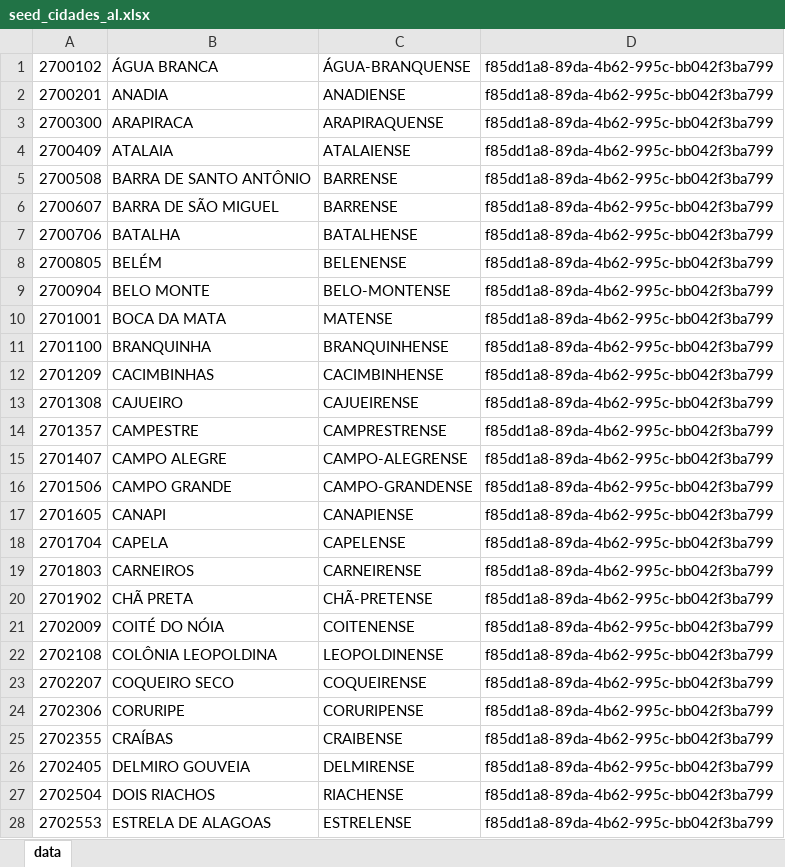
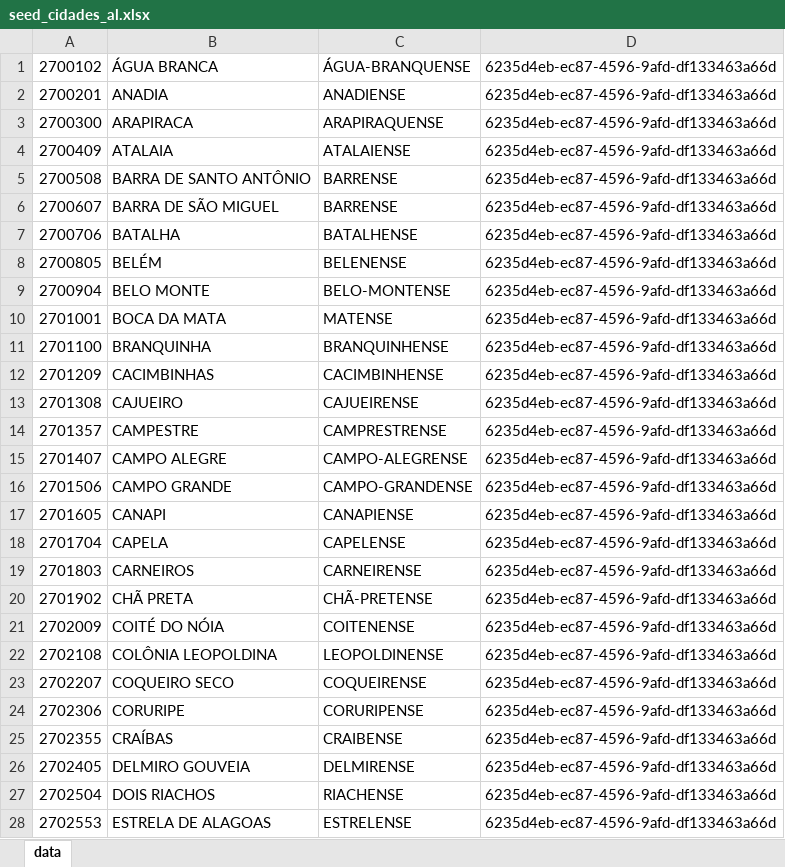
Before and after one commit to gabrielmaialva33/laradev-gcm, an Excel workbook: backend/storage/app/xlsx/seed_cidades_al.xlsx, sheet data, drawn as a sheet; only a part is shown; values as stored, in another font and other column widths than the file's, no borders; the diff covers the shown part only; the diff names each change by its address in the sheet, - before the commit and + after, or states it on an @@ line.

```diff
--- a/backend/storage/app/xlsx/seed_cidades_al.xlsx (sheet data)
+++ b/backend/storage/app/xlsx/seed_cidades_al.xlsx (sheet data)
-D1:D28: f85dd1a8-89da-4b62-995c-bb042f3ba799
+D1:D28: 6235d4eb-ec87-4596-9afd-df133463a66d
```
Also changed, not shown: 74 edited cells elsewhere in this sheet, backend/storage/app/xlsx/seed_cidades_am.xlsx, backend/storage/app/xlsx/seed_cidades_ap.xlsx, 29 other files.
